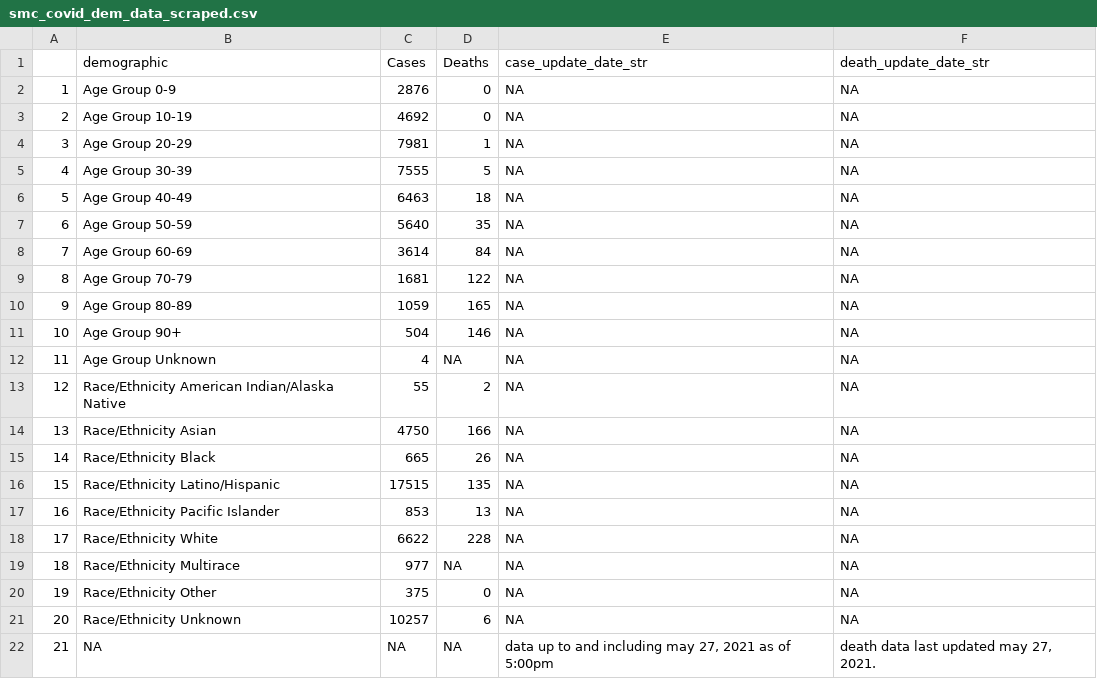
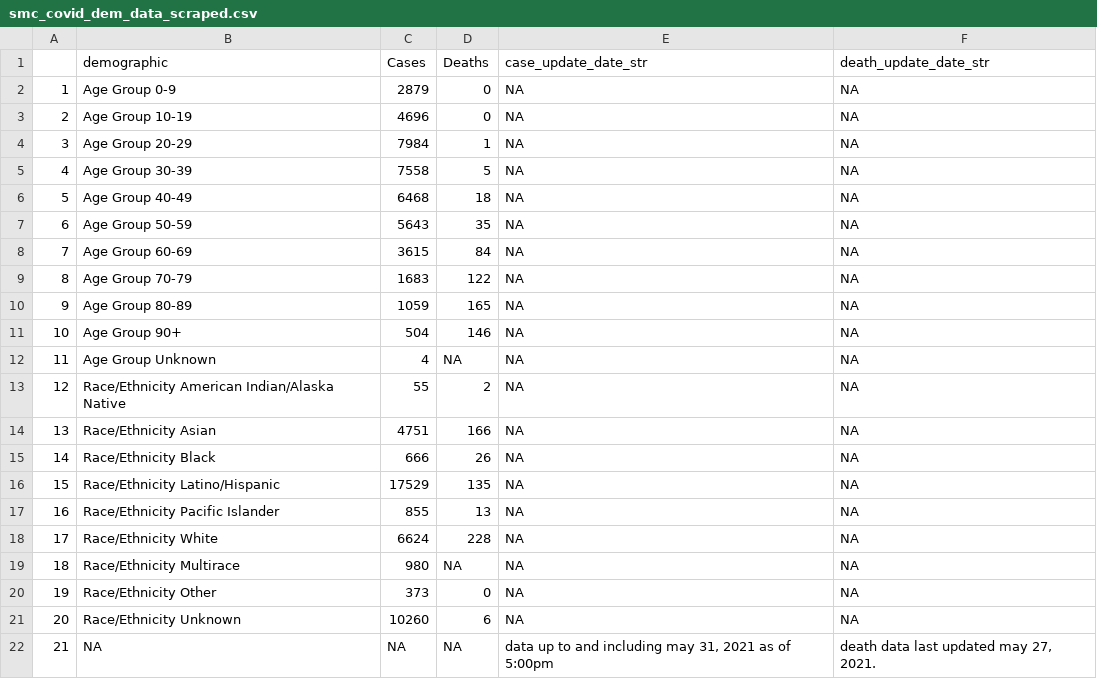
Before and after one commit to stanfordfuturebay/stanfordfuturebay.github.io, a CSV file: covid19/smc_covid_dem_data_scraped.csv, drawn as a sheet.

```diff
--- a/covid19/smc_covid_dem_data_scraped.csv
+++ b/covid19/smc_covid_dem_data_scraped.csv
@@ -1,10 +1,10 @@
 "","demographic","Cases","Deaths","case_update_date_str","death_update_date_str"
-"1","Age Group 0-9","2876","0",NA,NA
-"2","Age Group 10-19","4692","0",NA,NA
-"3","Age Group 20-29","7981","1",NA,NA
-"4","Age Group 30-39","7555","5",NA,NA
-"5","Age Group 40-49","6463","18",NA,NA
-"6","Age Group 50-59","5640","35",NA,NA
-"7","Age Group 60-69","3614","84",NA,NA
-"8","Age Group 70-79","1681","122",NA,NA
+"1","Age Group 0-9","2879","0",NA,NA
+"2","Age Group 10-19","4696","0",NA,NA
+"3","Age Group 20-29","7984","1",NA,NA
+"4","Age Group 30-39","7558","5",NA,NA
+"5","Age Group 40-49","6468","18",NA,NA
+"6","Age Group 50-59","5643","35",NA,NA
+"7","Age Group 60-69","3615","84",NA,NA
+"8","Age Group 70-79","1683","122",NA,NA
 "9","Age Group 80-89","1059","165",NA,NA
@@ -13,10 +13,10 @@
 "12","Race/Ethnicity  American Indian/Alaska Native","55","2",NA,NA
-"13","Race/Ethnicity  Asian","4750","166",NA,NA
-"14","Race/Ethnicity  Black","665","26",NA,NA
-"15","Race/Ethnicity  Latino/Hispanic","17515","135",NA,NA
-"16","Race/Ethnicity  Pacific Islander","853","13",NA,NA
-"17","Race/Ethnicity  White","6622","228",NA,NA
-"18","Race/Ethnicity Multirace","977",NA,NA,NA
-"19","Race/Ethnicity Other","375","0",NA,NA
-"20","Race/Ethnicity Unknown","10257","6",NA,NA
-"21",NA,NA,NA,"data up to and including may 27, 2021 as of 5:00pm","death data last updated may 27, 2021."
+"13","Race/Ethnicity  Asian","4751","166",NA,NA
+"14","Race/Ethnicity  Black","666","26",NA,NA
+"15","Race/Ethnicity  Latino/Hispanic","17529","135",NA,NA
+"16","Race/Ethnicity  Pacific Islander","855","13",NA,NA
+"17","Race/Ethnicity  White","6624","228",NA,NA
+"18","Race/Ethnicity Multirace","980",NA,NA,NA
+"19","Race/Ethnicity Other","373","0",NA,NA
+"20","Race/Ethnicity Unknown","10260","6",NA,NA
+"21",NA,NA,NA,"data up to and including may 31, 2021 as of 5:00pm","death data last updated may 27, 2021."
```
Also changed, not shown: covid19/smc_cases_scraped.csv, covid19/smc_tests_scraped.csv, 1 other file.
